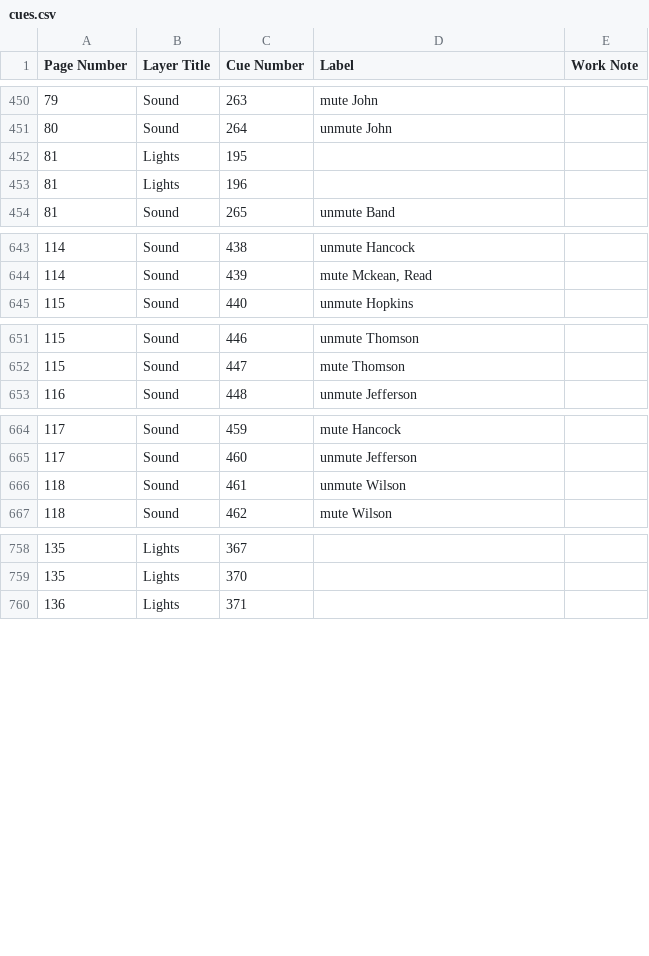
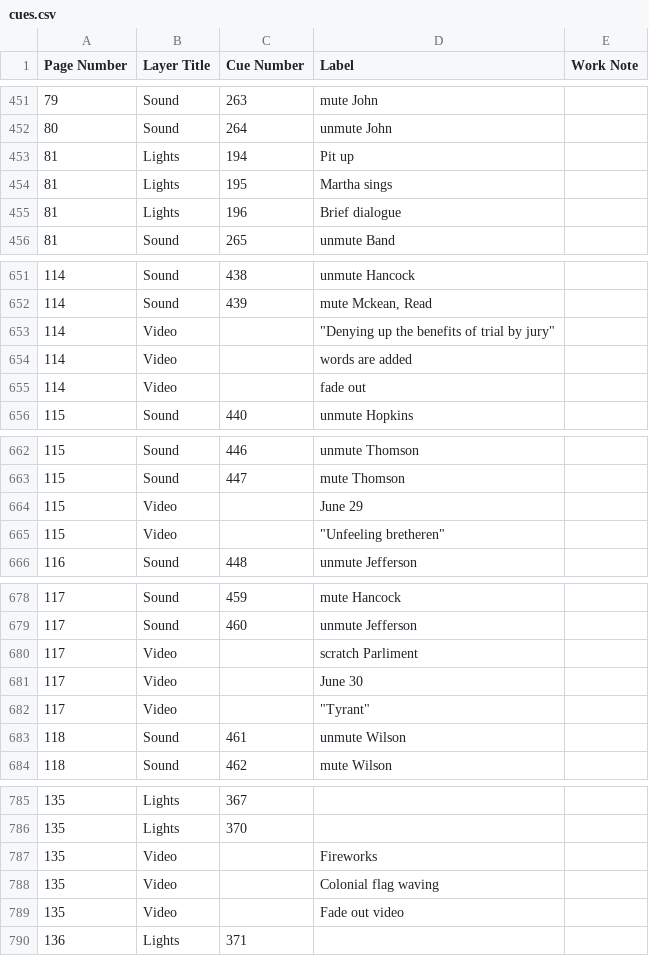
Before and after one commit to mrharpo/1776, a CSV file: cues/cues.csv, drawn as a sheet; only a part is shown, gaps mark what is left out; the diff covers the shown part only.

```diff
--- a/cues/cues.csv
+++ b/cues/cues.csv
@@ -451,4 +452,5 @@ Page Number,Layer Title,Cue Number,Label,Work Note
 "80","Sound","264","unmute John",""
-"81","Lights","195","",""
-"81","Lights","196","",""
+"81","Lights","194","Pit up",""
+"81","Lights","195","Martha sings",""
+"81","Lights","196","Brief dialogue",""
 "81","Sound","265","unmute Band",""
@@ -644,2 +652,5 @@ Page Number,Layer Title,Cue Number,Label,Work Note
 "114","Sound","439","mute Mckean, Read",""
+"114","Video","","""Denying up the benefits of trial by jury""",""
+"114","Video","","words are added",""
+"114","Video","","fade out",""
 "115","Sound","440","unmute Hopkins",""
@@ -652,2 +663,4 @@ Page Number,Layer Title,Cue Number,Label,Work Note
 "115","Sound","447","mute Thomson",""
+"115","Video","","June 29",""
+"115","Video","","""Unfeeling bretheren""",""
 "116","Sound","448","unmute Jefferson",""
@@ -665,2 +679,5 @@ Page Number,Layer Title,Cue Number,Label,Work Note
 "117","Sound","460","unmute Jefferson",""
+"117","Video","","scratch Parliment",""
+"117","Video","","June 30",""
+"117","Video","","""Tyrant""",""
 "118","Sound","461","unmute Wilson",""
@@ -759,2 +786,5 @@ Page Number,Layer Title,Cue Number,Label,Work Note
 "135","Lights","370","",""
+"135","Video","","Fireworks",""
+"135","Video","","Colonial flag waving",""
+"135","Video","","Fade out video",""
 "136","Lights","371","",""
```
Also changed, not shown: 19 added rows and 7 edited cells elsewhere in this file, 3 other files.
